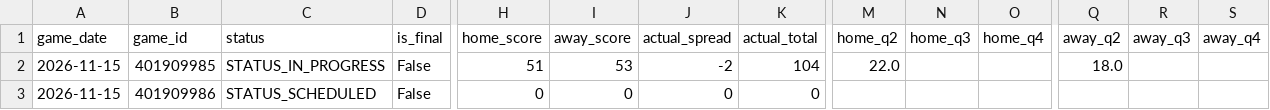
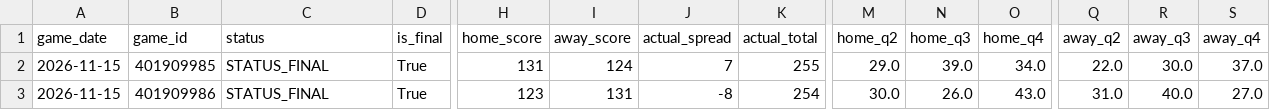
Before and after one commit to bigtyme2k3/Nba-model, a CSV file: data/raw/scores_2026-11-15.csv, drawn as a sheet; only a part is shown, gaps mark what is left out; the diff covers the shown part only; the diff names each change by its address in the sheet, - before the commit and + after, or states it on an @@ line.

```diff
--- a/data/raw/scores_2026-11-15.csv
+++ b/data/raw/scores_2026-11-15.csv
-C2 (status): STATUS_IN_PROGRESS
+C2 (status): STATUS_FINAL
-D2:D3 (is_final): False
+D2:D3 (is_final): True
-H2 (home_score): 51
+H2 (home_score): 131
-I2 (away_score): 53
+I2 (away_score): 124
-J2 (actual_spread): -2
+J2 (actual_spread): 7
-K2 (actual_total): 104
+K2 (actual_total): 255
-M2 (home_q2): 22.0
+M2 (home_q2): 29.0
-N2 (home_q3): (empty)
+N2 (home_q3): 39.0
-O2 (home_q4): (empty)
+O2 (home_q4): 34.0
-Q2 (away_q2): 18.0
+Q2 (away_q2): 22.0
-R2 (away_q3): (empty)
+R2 (away_q3): 30.0
-S2 (away_q4): (empty)
+S2 (away_q4): 37.0
-C3 (status): STATUS_SCHEDULED
+C3 (status): STATUS_FINAL
-H3 (home_score): 0
+H3 (home_score): 123
-I3 (away_score): 0
+I3 (away_score): 131
-J3 (actual_spread): 0
+J3 (actual_spread): -8
-K3 (actual_total): 0
+K3 (actual_total): 254
-M3 (home_q2): (empty)
+M3 (home_q2): 30.0
-N3 (home_q3): (empty)
+N3 (home_q3): 26.0
-O3 (home_q4): (empty)
+O3 (home_q4): 43.0
-Q3 (away_q2): (empty)
+Q3 (away_q2): 31.0
-R3 (away_q3): (empty)
+R3 (away_q3): 40.0
-S3 (away_q4): (empty)
+S3 (away_q4): 27.0
```
Also changed, not shown: 135 edited cells elsewhere in this file, data/raw/result_player_box_2026-11-07.csv, data/raw/scores.csv, 20 other files.
